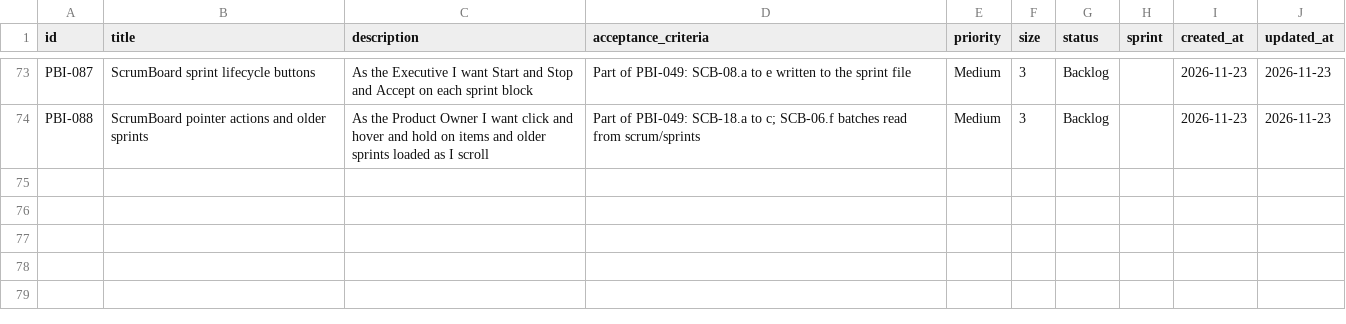
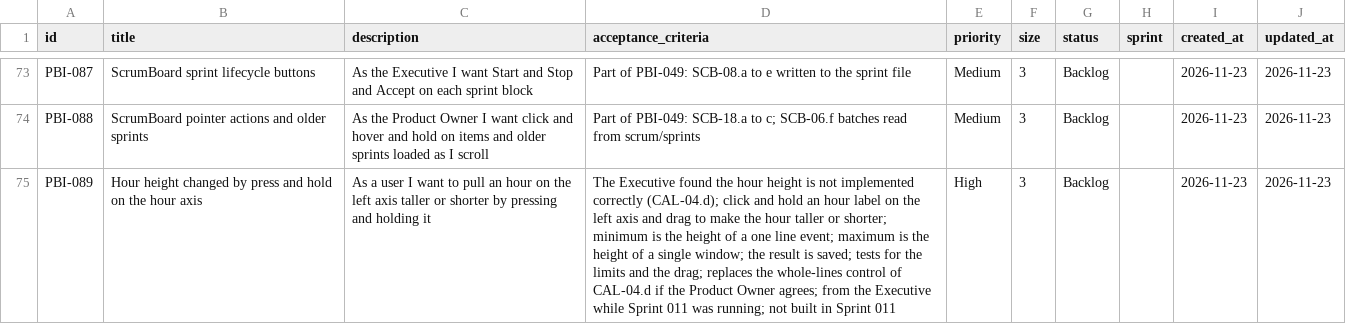
Before and after one commit to Uuugh/SuiteStream, a CSV file: scrum/product_backlog.csv, drawn as a sheet; only a part is shown, gaps mark what is left out; the diff names each change by its address in the sheet, - before the commit and + after, or states it on an @@ line.

```diff
--- a/scrum/product_backlog.csv
+++ b/scrum/product_backlog.csv
+row 75: PBI-089 | Hour height changed by press and hold on the hour axis | As a user I want to pull an hour on the left axis taller or shorter by pressing and holding it | The Executive found the hour height is not implemented correctly (CAL-04.d); click and hold an hour label on the left axis and drag to make the hour taller or shorter; minimum is the height of a one line event; maximum is the height of a single window; the result is saved; tests for the limits and the drag; replaces the whole-lines control of CAL-04.d if the Product Owner agrees; from the Executive while Sprint 011 was running; not built in Sprint 011 | High | 3 | Backlog |  | 2026-11-23 | 2026-11-23
```
Also changed, not shown: 34 other files.
